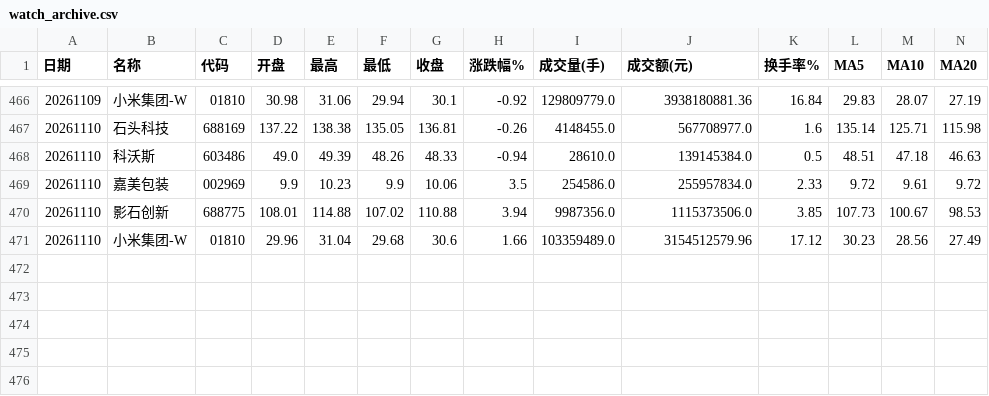
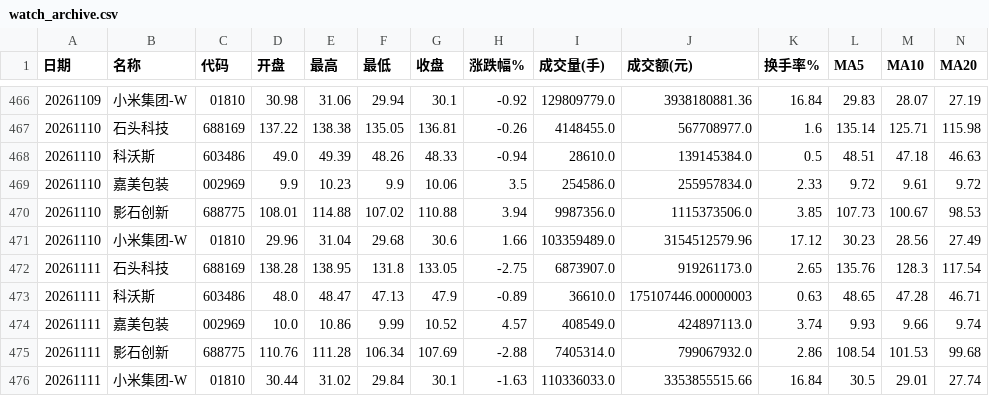
Before and after one commit to Dongjiaxiang02/stock-analyzer, a CSV file: docs/csv_archive/watch_archive.csv, drawn as a sheet; only a part is shown, gaps mark what is left out; rows hold the shown columns only; the diff names each change by its address in the sheet, - before the commit and + after, or states it on an @@ line.

```diff
--- a/docs/csv_archive/watch_archive.csv
+++ b/docs/csv_archive/watch_archive.csv
+row 472: 20261111 | 石头科技 | 688169 | 138.28 | 138.95 | 131.8 | 133.05 | -2.75 | 6873907.0 | 919261173.0 | 2.65 | 135.76 | 128.3 | 117.54
+row 473: 20261111 | 科沃斯 | 603486 | 48.0 | 48.47 | 47.13 | 47.9 | -0.89 | 36610.0 | 175107446.00000003 | 0.63 | 48.65 | 47.28 | 46.71
+row 474: 20261111 | 嘉美包装 | 002969 | 10.0 | 10.86 | 9.99 | 10.52 | 4.57 | 408549.0 | 424897113.0 | 3.74 | 9.93 | 9.66 | 9.74
+row 475: 20261111 | 影石创新 | 688775 | 110.76 | 111.28 | 106.34 | 107.69 | -2.88 | 7405314.0 | 799067932.0 | 2.86 | 108.54 | 101.53 | 99.68
+row 476: 20261111 | 小米集团-W | 01810 | 30.44 | 31.02 | 29.84 | 30.1 | -1.63 | 110336033.0 | 3353855515.66 | 16.84 | 30.5 | 29.01 | 27.74
```
Also changed, not shown: docs/csv_archive/kline_002969_嘉美包装.csv, docs/csv_archive/kline_01810_小米集团-W.csv, 7 other files.
